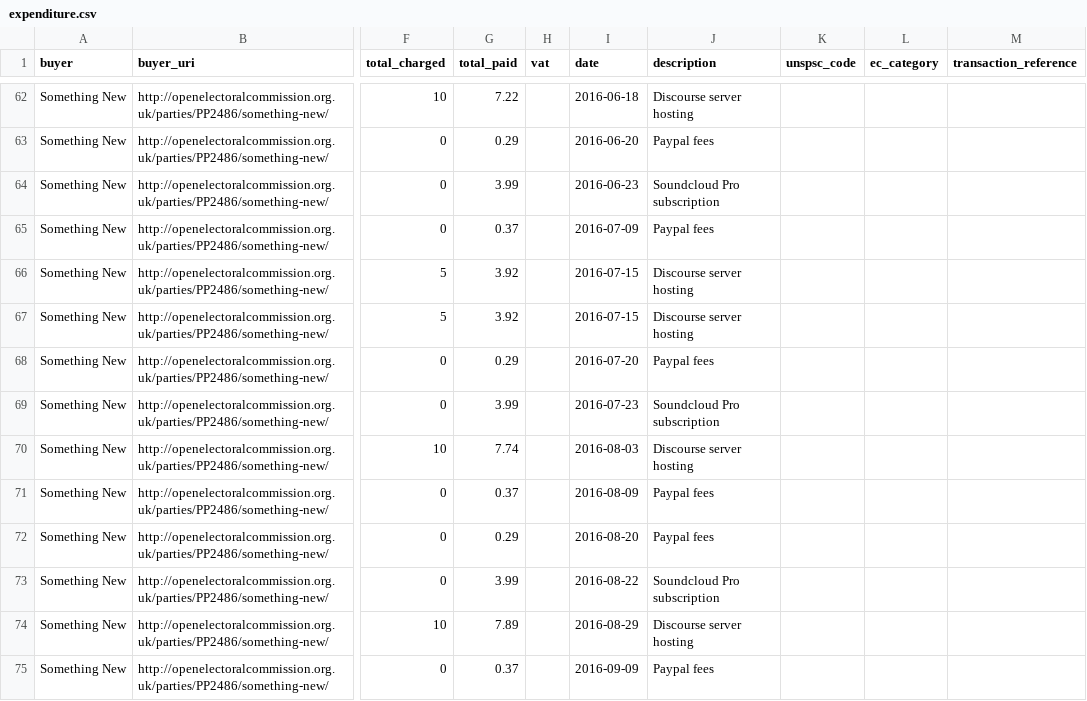
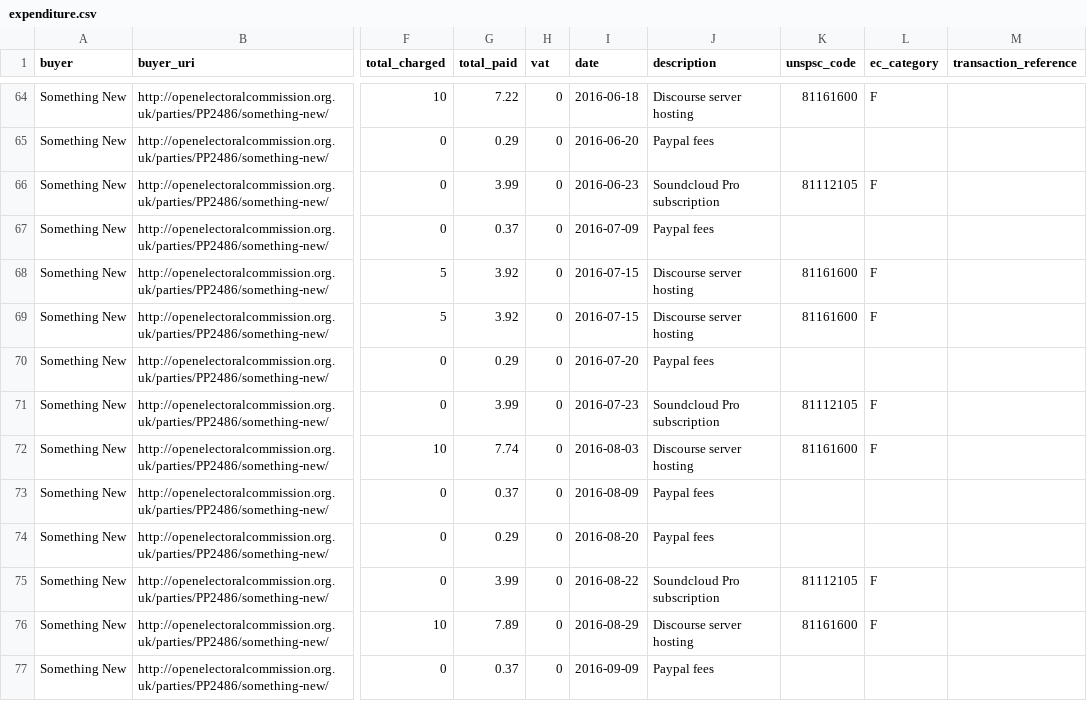
Before and after one commit to SomethingNewUK/finances, a CSV file: national/expenditure.csv, drawn as a sheet; only a part is shown, gaps mark what is left out; addresses are those after the commit; the diff covers the shown part only; the diff names each change by its address in the sheet, - before the commit and + after, or states it on an @@ line.

```diff
--- a/national/expenditure.csv
+++ b/national/expenditure.csv
-H64:H77 (vat): (empty)
+H64:H77 (vat): 0
-K64 (unspsc_code): (empty)
+K64 (unspsc_code): 81161600
-L64 (ec_category): (empty)
+L64 (ec_category): F
-K66 (unspsc_code): (empty)
+K66 (unspsc_code): 81112105
-L66 (ec_category): (empty)
+L66 (ec_category): F
-K68:K69 (unspsc_code): (empty)
+K68:K69 (unspsc_code): 81161600
-L68:L69 (ec_category): (empty)
+L68:L69 (ec_category): F
-K71 (unspsc_code): (empty)
+K71 (unspsc_code): 81112105
-L71:L72 (ec_category): (empty)
+L71:L72 (ec_category): F
-K72 (unspsc_code): (empty)
+K72 (unspsc_code): 81161600
-K75 (unspsc_code): (empty)
+K75 (unspsc_code): 81112105
-L75:L76 (ec_category): (empty)
+L75:L76 (ec_category): F
-K76 (unspsc_code): (empty)
+K76 (unspsc_code): 81161600
```
Also changed, not shown: 2 added rows and 72 edited cells elsewhere in this file.
